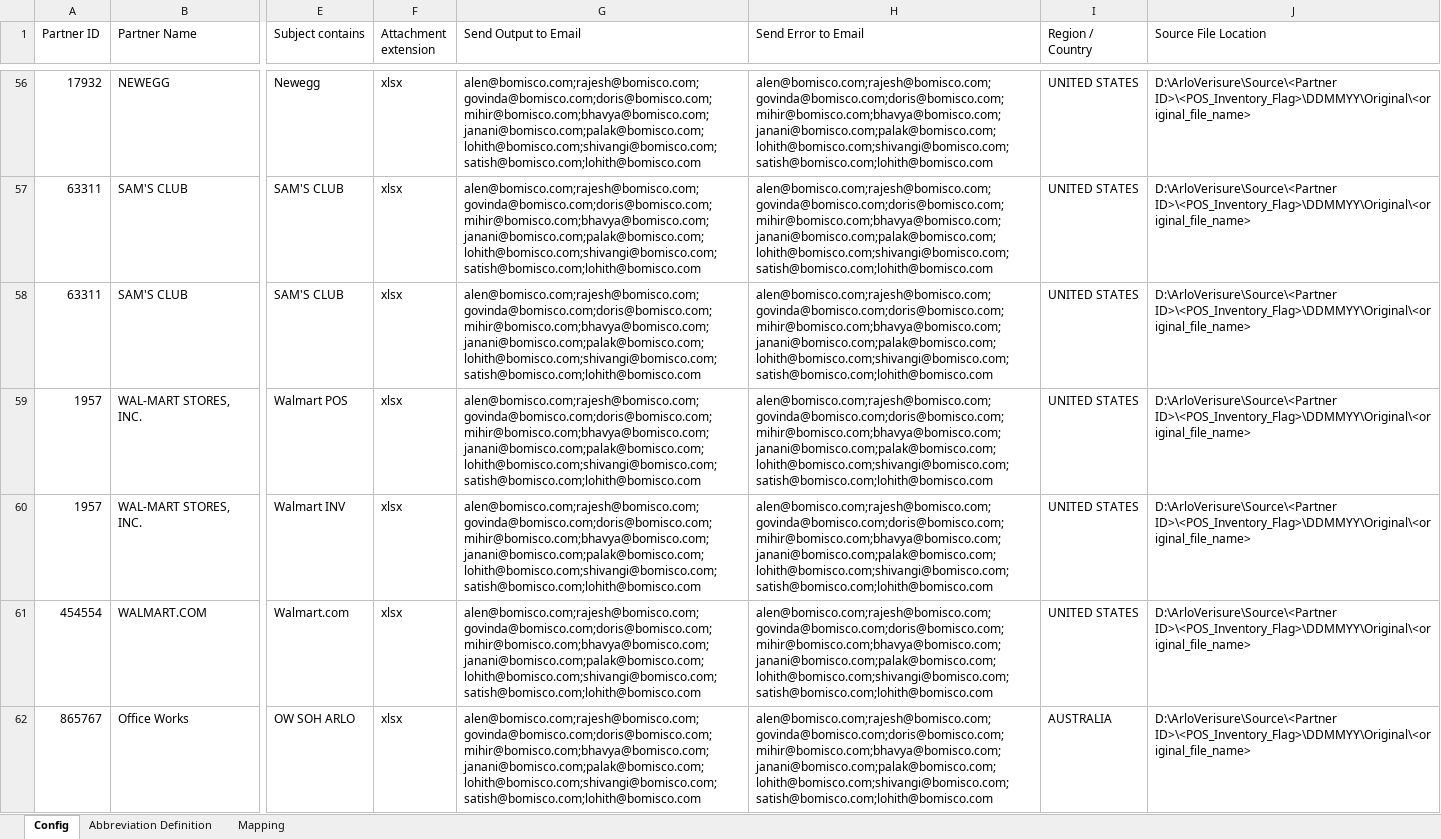
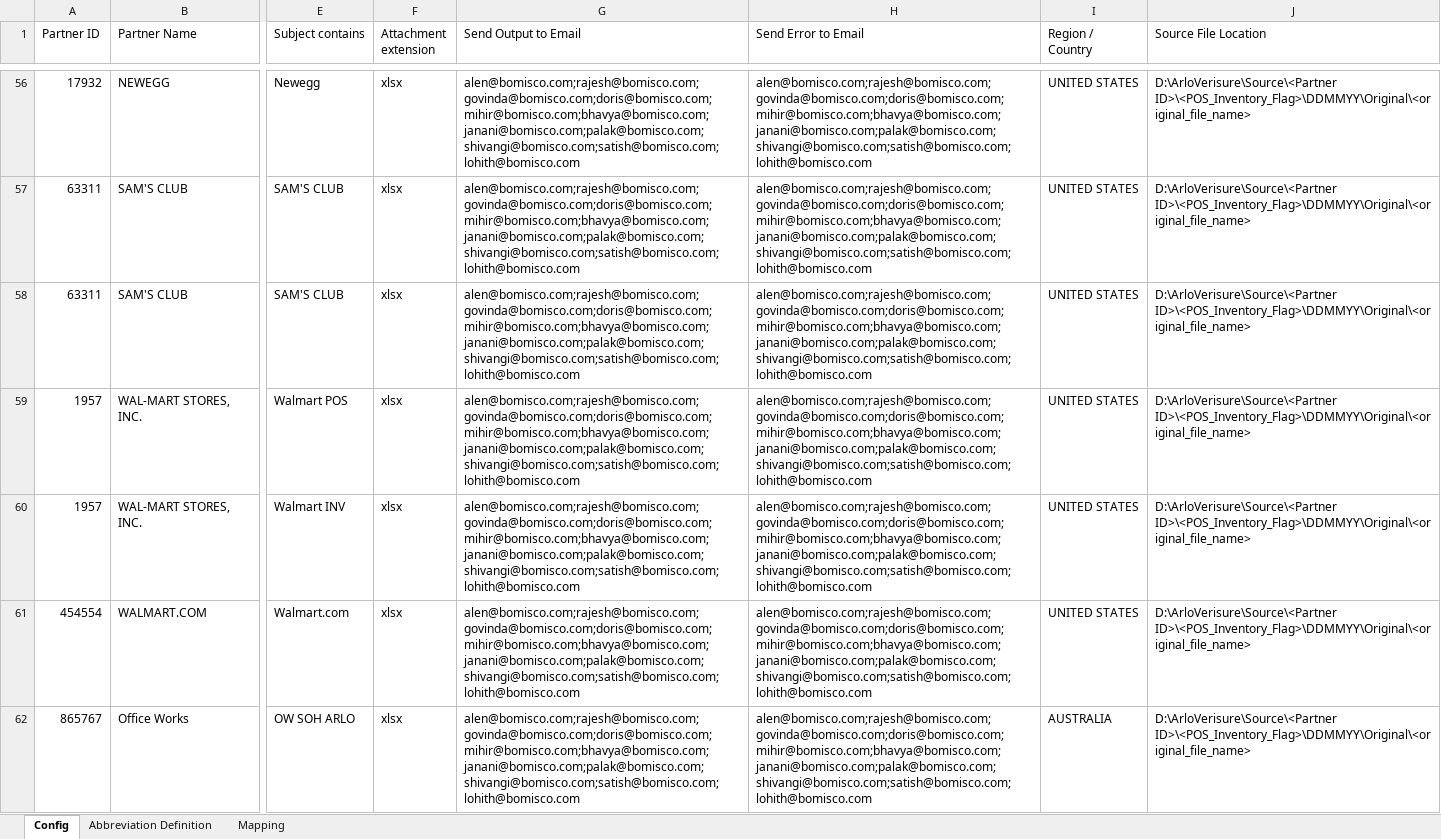
Before and after one commit to alernkn247/PartnerConfiguration, an Excel workbook: PartnerMasterConfiguration.xlsx, sheet Config, drawn as a sheet; only a part is shown, gaps mark what is left out; values as stored, in another font and other column widths than the file's, no cell formats; conditional formats not drawn; the diff covers the shown part only; the diff names each change by its address in the sheet, - before the commit and + after, or states it on an @@ line.

Commit message:
upated email ids

```diff
--- a/PartnerMasterConfiguration.xlsx (sheet Config)
+++ b/PartnerMasterConfiguration.xlsx (sheet Config)
-G56:G62 (Send Output to Email): alen@bomisco.com;rajesh@bomisco.com;govinda@bomisco.com;doris@bomisco.com;mihir@bomisco.com;bhavya@bomisco.com;janani@bomisco.com;palak@bomisco.com;lohith@bomisco.com;shivangi@bomisco.com;satish@bomisco.com;lohith@bomisco.com
+G56:G62 (Send Output to Email): alen@bomisco.com;rajesh@bomisco.com;govinda@bomisco.com;doris@bomisco.com;mihir@bomisco.com;bhavya@bomisco.com;janani@bomisco.com;palak@bomisco.com;shivangi@bomisco.com;satish@bomisco.com;lohith@bomisco.com
-H56:H62 (Send Error to Email): alen@bomisco.com;rajesh@bomisco.com;govinda@bomisco.com;doris@bomisco.com;mihir@bomisco.com;bhavya@bomisco.com;janani@bomisco.com;palak@bomisco.com;lohith@bomisco.com;shivangi@bomisco.com;satish@bomisco.com;lohith@bomisco.com
+H56:H62 (Send Error to Email): alen@bomisco.com;rajesh@bomisco.com;govinda@bomisco.com;doris@bomisco.com;mihir@bomisco.com;bhavya@bomisco.com;janani@bomisco.com;palak@bomisco.com;shivangi@bomisco.com;satish@bomisco.com;lohith@bomisco.com
```
Also changed, not shown: 421 edited cells elsewhere in this sheet, cell formats.
